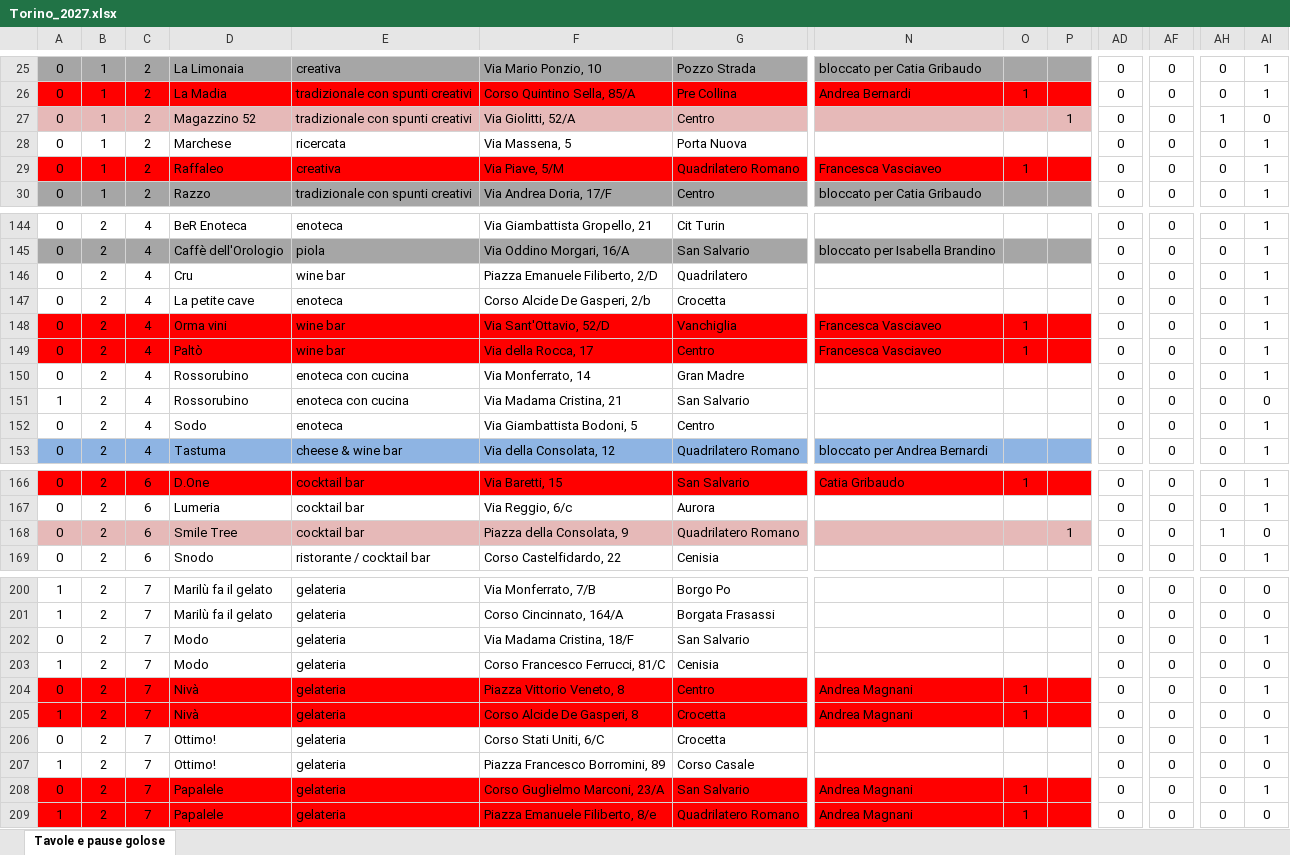
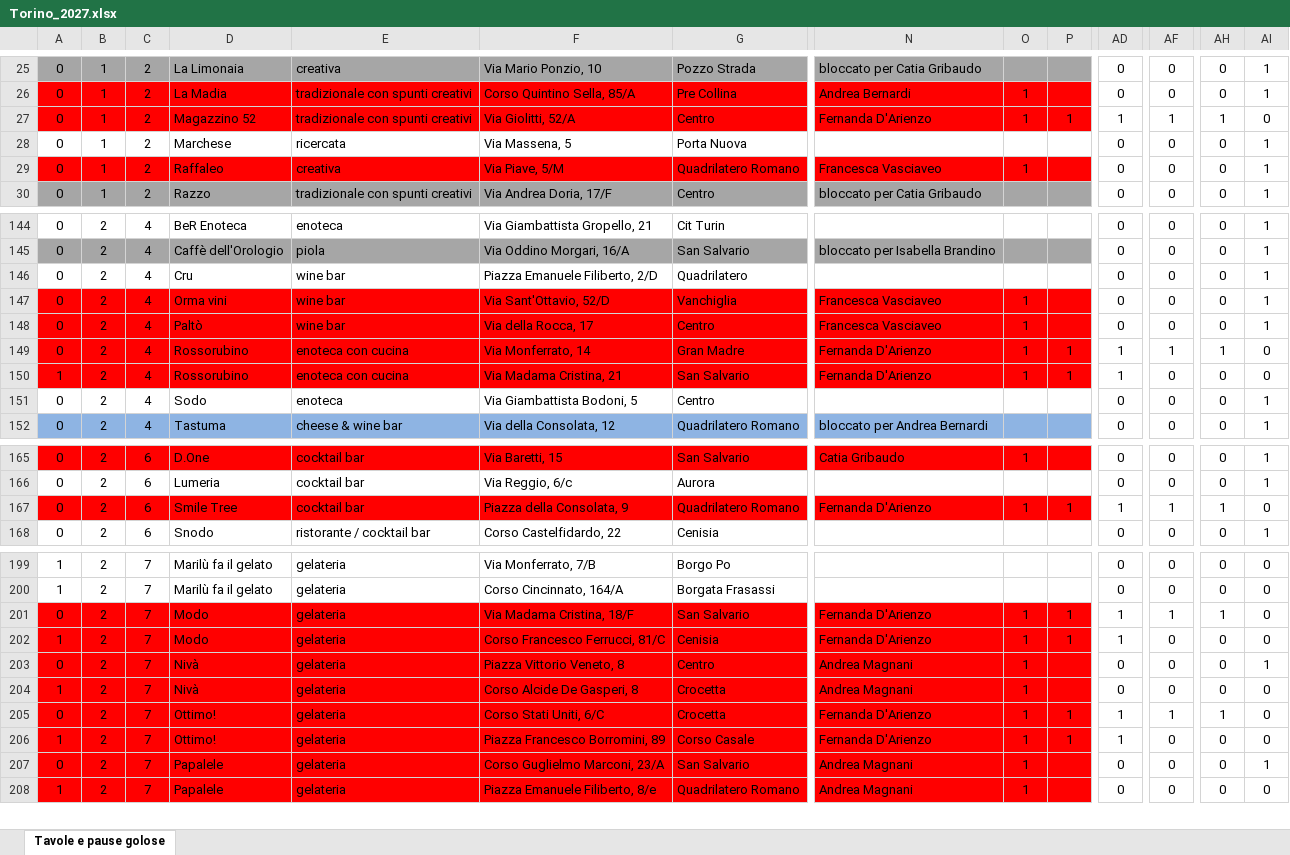
Before and after one commit to pecoraneraeditore/mappa-ristoranti, an Excel workbook: Torino_2027.xlsx, sheet Tavole e pause golose, drawn as a sheet; only a part is shown, gaps mark what is left out; values as stored, in another font and other column widths than the file's, no borders; removed rows and columns are numbered as before the commit, all else as after; rows hold the shown columns only; the diff covers the shown part only; the diff names each change by its address in the sheet, - before the commit and + after, or states it on an @@ line.

```diff
--- a/Torino_2027.xlsx (sheet Tavole e pause golose)
+++ b/Torino_2027.xlsx (sheet Tavole e pause golose)
-A27:P27 fill: #E6B9B8
+A27:P27 fill: #FF0000
-N27: (empty)
+N27: Fernanda D'Arienzo
-O27: (empty)
+O27: 1
-AD27: 0
+AD27: 1
-AF27: 0
+AF27: 1
-row 147: 0 | 2 | 4 | La petite cave | enoteca | Corso Alcide De Gasperi, 2/b | Crocetta |  |  |  | 0 | 0 | 0 | 1
-A149:P150 fill: none
+A149:P150 fill: #FF0000
-N149:N150: (empty)
+N149:N150: Fernanda D'Arienzo
-O149:O150: (empty)
+O149:O150: 1
-P149:P150: (empty)
+P149:P150: 1
-AD149:AD150: 0
+AD149:AD150: 1
-AF149: 0
+AF149: 1
-AH149: 0
+AH149: 1
-AI149: 1
+AI149: 0
-A167:P167 fill: #E6B9B8
+A167:P167 fill: #FF0000
-N167: (empty)
+N167: Fernanda D'Arienzo
-O167: (empty)
+O167: 1
-AD167: 0
+AD167: 1
-AF167: 0
+AF167: 1
-A201:P202 fill: none
+A201:P202 fill: #FF0000
-N201:N202: (empty)
+N201:N202: Fernanda D'Arienzo
-O201:O202: (empty)
+O201:O202: 1
-P201:P202: (empty)
+P201:P202: 1
-AD201:AD202: 0
+AD201:AD202: 1
-AF201: 0
+AF201: 1
-AH201: 0
+AH201: 1
-AI201: 1
+AI201: 0
-A205:P206 fill: none
+A205:P206 fill: #FF0000
-N205:N206: (empty)
+N205:N206: Fernanda D'Arienzo
-O205:O206: (empty)
+O205:O206: 1
-P205:P206: (empty)
+P205:P206: 1
-AD205:AD206: 0
+AD205:AD206: 1
-AF205: 0
+AF205: 1
-AH205: 0
+AH205: 1
-AI205: 1
+AI205: 0
```
Also changed, not shown: 19 edited cells and cell formats elsewhere in this sheet, formulas that keep their value, Milano_2027.xlsx, Roma_2027.xlsx, 3 other files.
